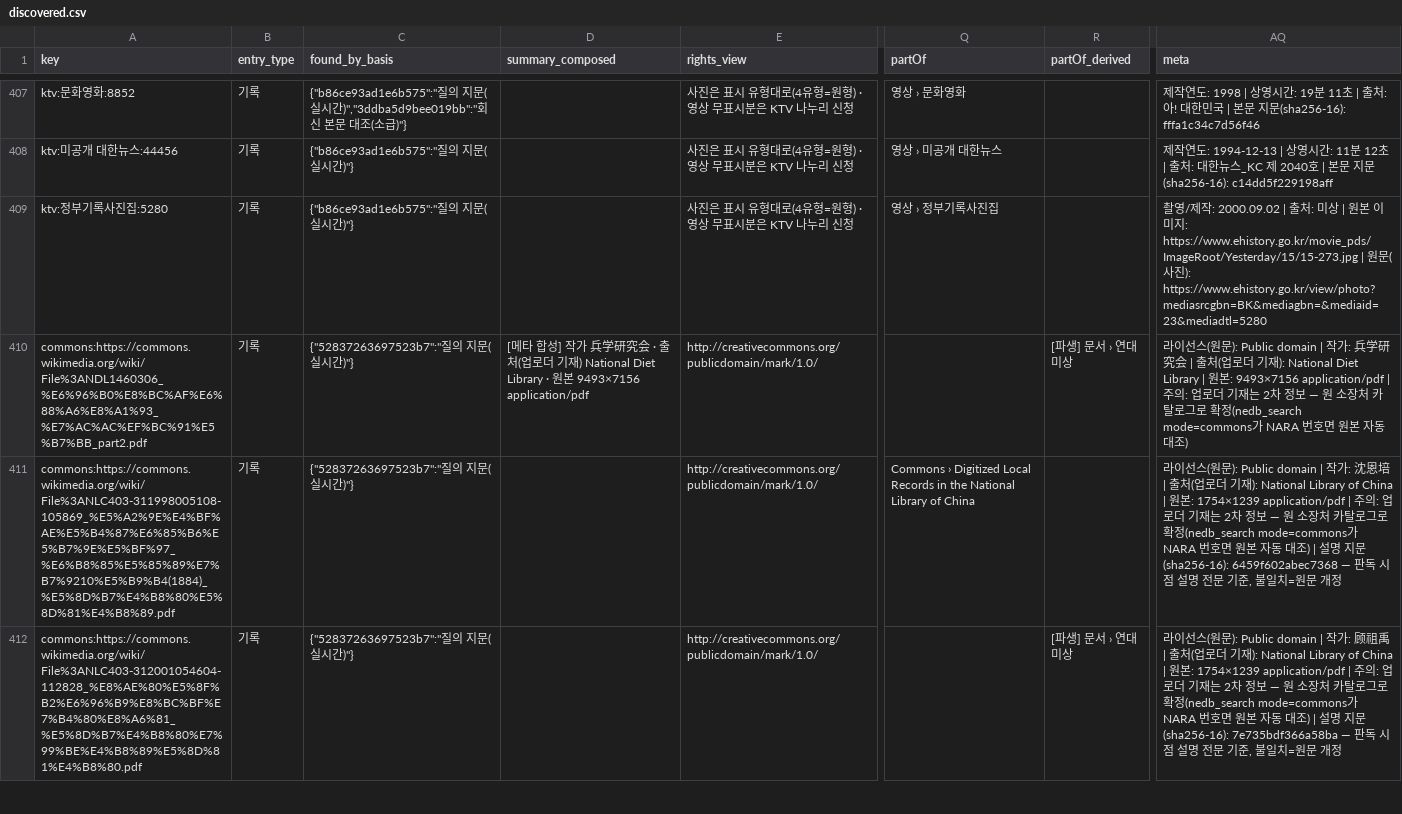
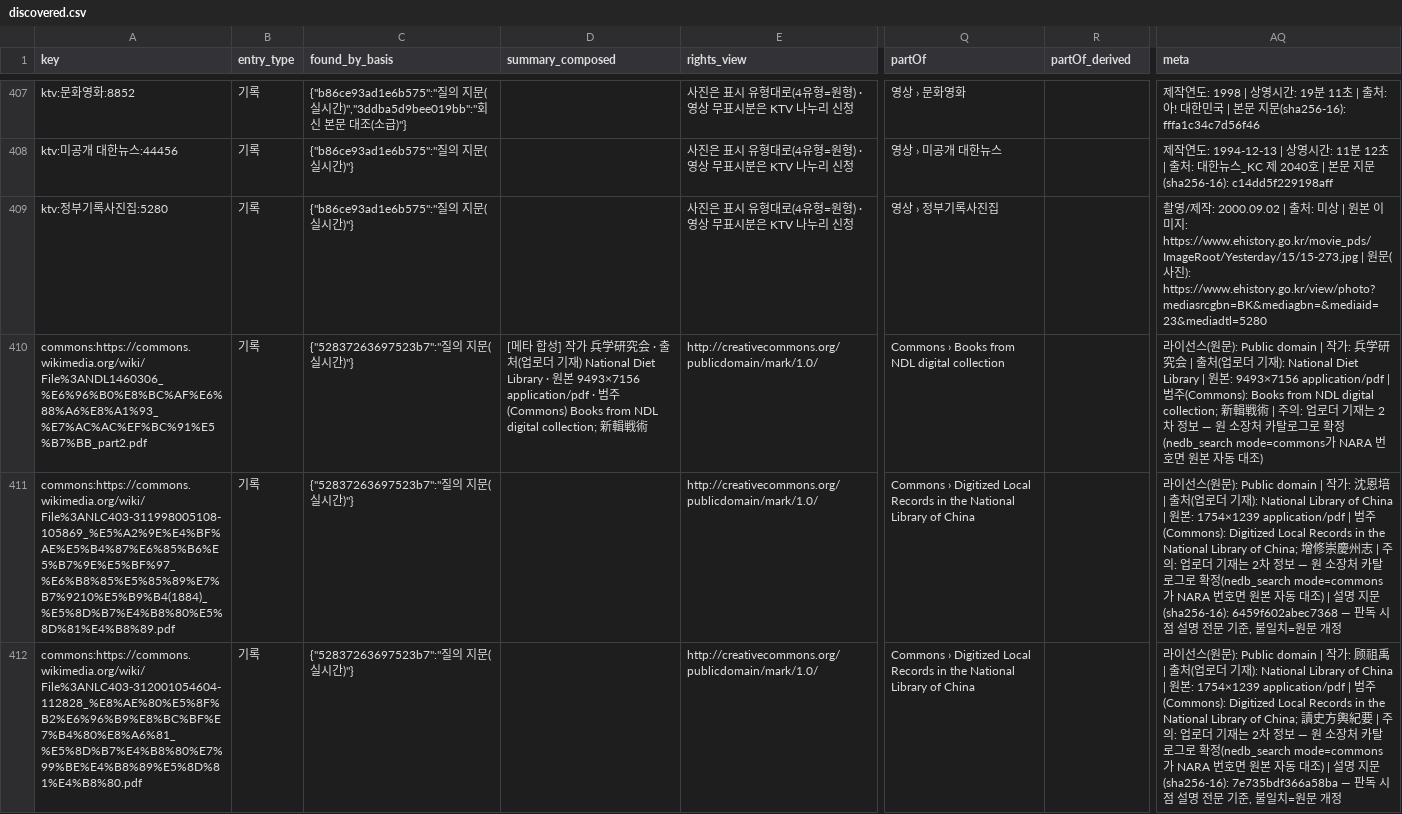
Before and after one commit to changgi/korea-archive-mcp, a CSV file: docs/data/discovered.csv, drawn as a sheet; only a part is shown, gaps mark what is left out; the diff covers the shown part only; the diff names each change by its address in the sheet, - before the commit and + after, or states it on an @@ line.

```diff
--- a/docs/data/discovered.csv
+++ b/docs/data/discovered.csv
-D410 (summary_composed): …본 9493×7156 application/pdf
+D410 (summary_composed): …본 9493×7156 application/pdf · 범주(Commons) Books from NDL digital collection; 新輯戦術
-Q410 (partOf): (empty)
+Q410 (partOf): Commons › Books from NDL digital collection
-R410 (partOf_derived): [파생] 문서 › 연대 미상
+R410 (partOf_derived): (empty)
-AQ410 (meta): …: 9493×7156 application/pdf | 주의: 업…
+AQ410 (meta): …: 9493×7156 application/pdf | 범주(Commons): Books from NDL digital collection; 新輯戦術 | 주의: 업…
-AQ411 (meta): …: 1754×1239 application/pdf | 주의: 업…
+AQ411 (meta): …: 1754×1239 application/pdf | 범주(Commons): Digitized Local Records in the National Library of China; 增修崇慶州志 | 주의: 업…
-Q412 (partOf): (empty)
+Q412 (partOf): Commons › Digitized Local Records in the National Library of China
-R412 (partOf_derived): [파생] 문서 › 연대 미상
+R412 (partOf_derived): (empty)
-AQ412 (meta): …: 1754×1239 application/pdf | 주의: 업…
+AQ412 (meta): …: 1754×1239 application/pdf | 범주(Commons): Digitized Local Records in the National Library of China; 讀史方輿紀要 | 주의: 업…
```
Also changed, not shown: 72 edited cells elsewhere in this file, docs/data/popular.csv, 31 other files.
